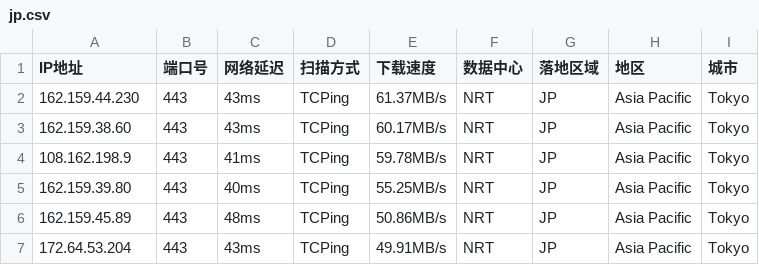
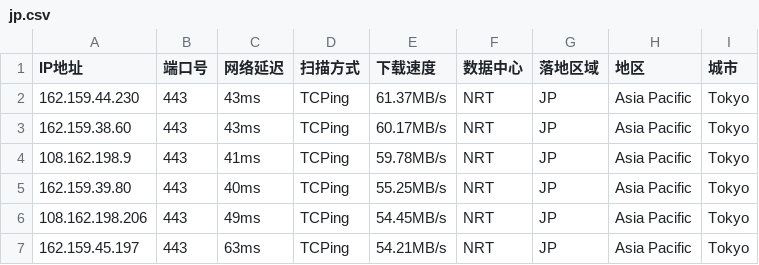
Before and after one commit to arbulin/auto-checkin, a CSV file: results/jp.csv, drawn as a sheet.

Commit message:
cfdata:Japan_NRT lim6 dresults/jp.csv

```diff
--- a/results/jp.csv
+++ b/results/jp.csv
@@ -5,3 +5,3 @@ IP地址,端口号,网络延迟,扫描方式,下载速度,数据中心,落地区
 162.159.39.80,443,40ms,TCPing,55.25MB/s,NRT,JP,Asia Pacific,Tokyo
-162.159.45.89,443,48ms,TCPing,50.86MB/s,NRT,JP,Asia Pacific,Tokyo
-172.64.53.204,443,43ms,TCPing,49.91MB/s,NRT,JP,Asia Pacific,Tokyo
+108.162.198.206,443,49ms,TCPing,54.45MB/s,NRT,JP,Asia Pacific,Tokyo
+162.159.45.197,443,63ms,TCPing,54.21MB/s,NRT,JP,Asia Pacific,Tokyo
```
